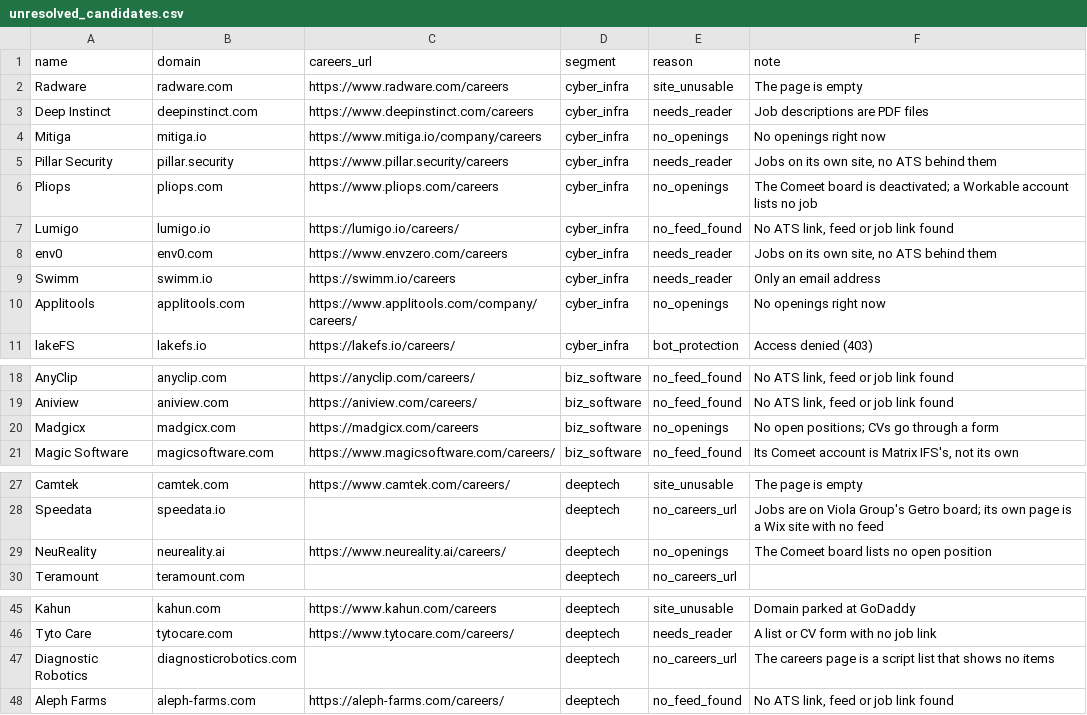
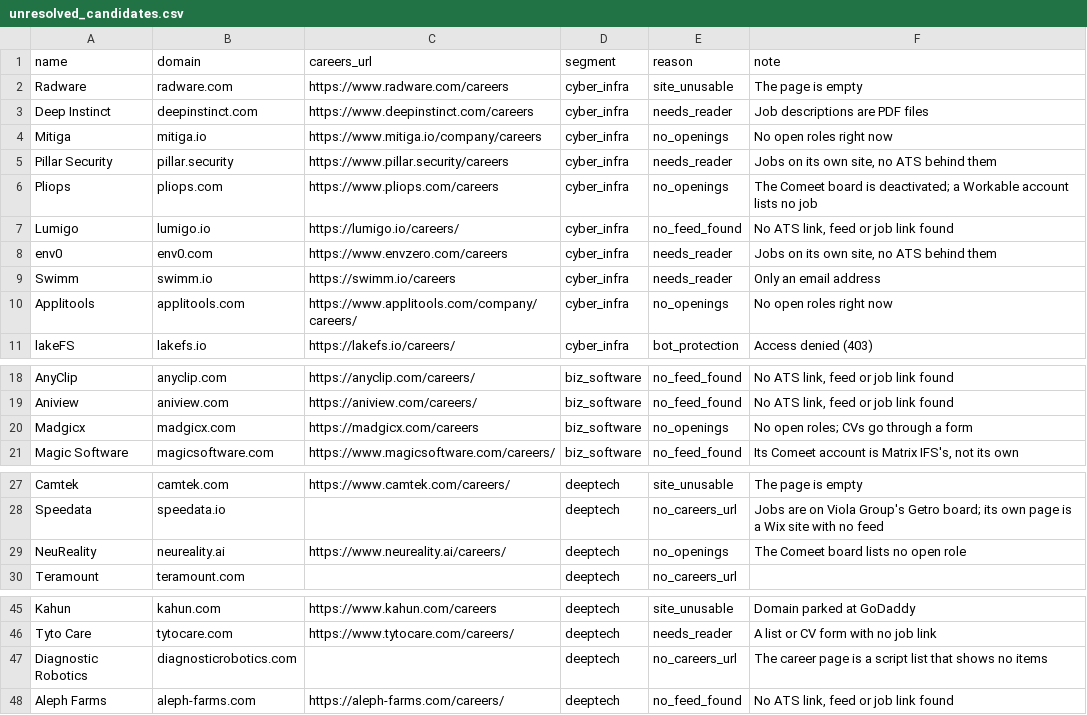
Before and after one commit to ravidorr/misra, a CSV file: data/unresolved_candidates.csv, drawn as a sheet; only a part is shown, gaps mark what is left out; the diff covers the shown part only.

```diff
--- a/data/unresolved_candidates.csv
+++ b/data/unresolved_candidates.csv
@@ -3,3 +3,3 @@ Radware,radware.com,https://www.radware.com/careers,cyber_infra,site_unusable,Th
 Deep Instinct,deepinstinct.com,https://www.deepinstinct.com/careers,cyber_infra,needs_reader,Job descriptions are PDF files
-Mitiga,mitiga.io,https://www.mitiga.io/company/careers,cyber_infra,no_openings,No openings right now
+Mitiga,mitiga.io,https://www.mitiga.io/company/careers,cyber_infra,no_openings,No open roles right now
 Pillar Security,pillar.security,https://www.pillar.security/careers,cyber_infra,needs_reader,"Jobs on its own site, no ATS behind them"
@@ -9,3 +9,3 @@ env0,env0.com,https://www.envzero.com/careers,cyber_infra,needs_reader,"Jobs on
 Swimm,swimm.io,https://swimm.io/careers,cyber_infra,needs_reader,Only an email address
-Applitools,applitools.com,https://www.applitools.com/company/careers/,cyber_infra,no_openings,No openings right now
+Applitools,applitools.com,https://www.applitools.com/company/careers/,cyber_infra,no_openings,No open roles right now
 lakeFS,lakefs.io,https://lakefs.io/careers/,cyber_infra,bot_protection,Access denied (403)
@@ -19,3 +19,3 @@ AnyClip,anyclip.com,https://anyclip.com/careers/,biz_software,no_feed_found,"No
 Aniview,aniview.com,https://aniview.com/careers/,biz_software,no_feed_found,"No ATS link, feed or job link found"
-Madgicx,madgicx.com,https://madgicx.com/careers,biz_software,no_openings,No open positions; CVs go through a form
+Madgicx,madgicx.com,https://madgicx.com/careers,biz_software,no_openings,No open roles; CVs go through a form
 Magic Software,magicsoftware.com,https://www.magicsoftware.com/careers/,biz_software,no_feed_found,"Its Comeet account is Matrix IFS's, not its own"
@@ -28,3 +28,3 @@ Camtek,camtek.com,https://www.camtek.com/careers/,deeptech,site_unusable,The pag
 Speedata,speedata.io,,deeptech,no_careers_url,Jobs are on Viola Group's Getro board; its own page is a Wix site with no feed
-NeuReality,neureality.ai,https://www.neureality.ai/careers/,deeptech,no_openings,The Comeet board lists no open position
+NeuReality,neureality.ai,https://www.neureality.ai/careers/,deeptech,no_openings,The Comeet board lists no open role
 Teramount,teramount.com,,deeptech,no_careers_url,
@@ -46,3 +46,3 @@ Kahun,kahun.com,https://www.kahun.com/careers,deeptech,site_unusable,Domain park
 Tyto Care,tytocare.com,https://www.tytocare.com/careers/,deeptech,needs_reader,A list or CV form with no job link
-Diagnostic Robotics,diagnosticrobotics.com,,deeptech,no_careers_url,The careers page is a script list that shows no items
+Diagnostic Robotics,diagnosticrobotics.com,,deeptech,no_careers_url,The career page is a script list that shows no items
 Aleph Farms,aleph-farms.com,https://aleph-farms.com/careers/,deeptech,no_feed_found,"No ATS link, feed or job link found"
```
Also changed, not shown: 2 edited cells elsewhere in this file, 29 other files.
